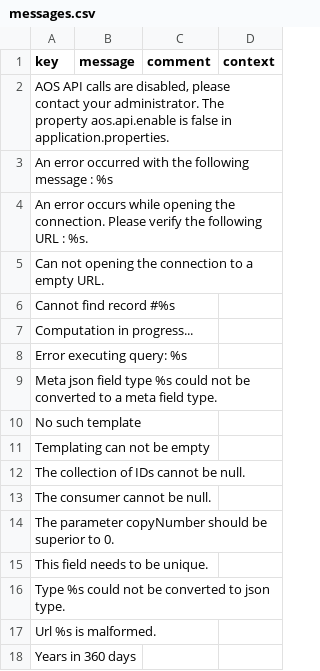
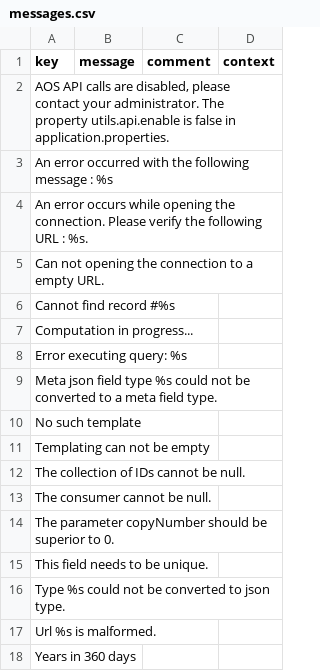
Before and after one commit to axelor/axelor-utils, a CSV file: src/main/resources/i18n/messages.csv, drawn as a sheet.

```diff
--- a/src/main/resources/i18n/messages.csv
+++ b/src/main/resources/i18n/messages.csv
@@ -1,3 +1,3 @@
 "key","message","comment","context"
-"AOS API calls are disabled, please contact your administrator. The property aos.api.enable is false in application.properties.",,,
+"AOS API calls are disabled, please contact your administrator. The property utils.api.enable is false in application.properties.",,,
 "An error occurred with the following message : %s",,,
```
Also changed, not shown: src/main/resources/i18n/messages_de.csv, src/main/resources/i18n/messages_en.csv, 13 other files.
